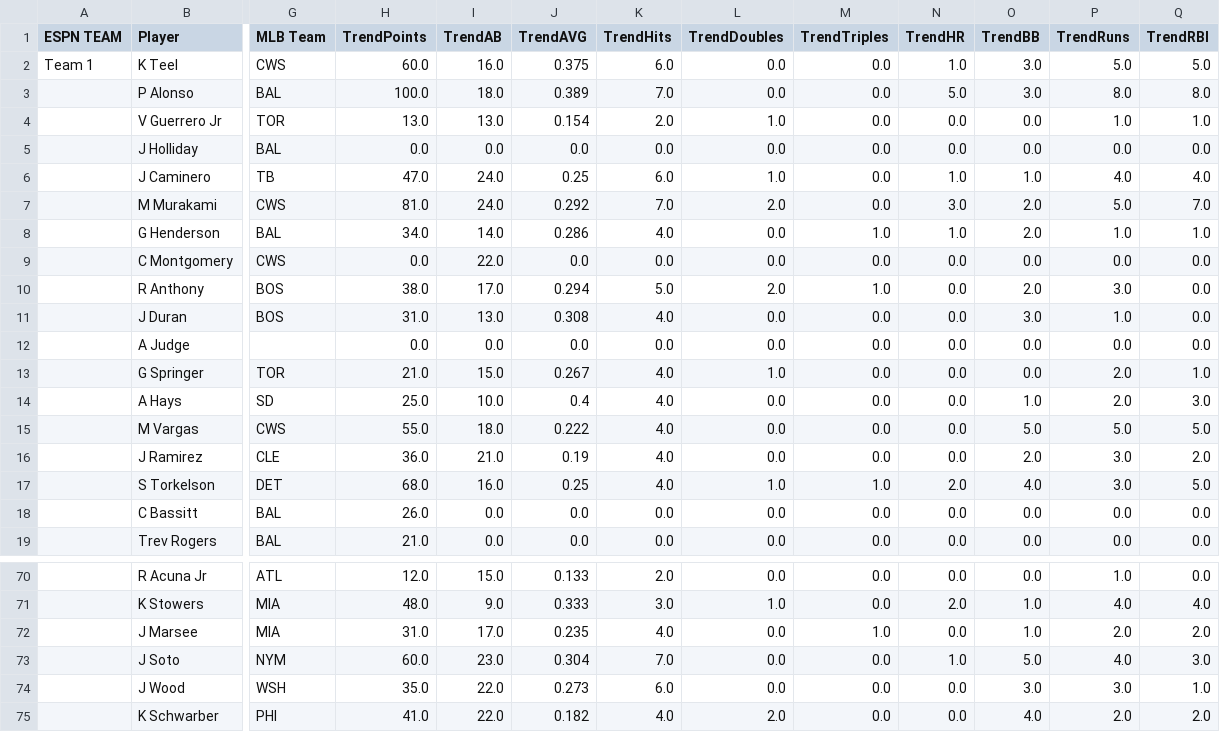
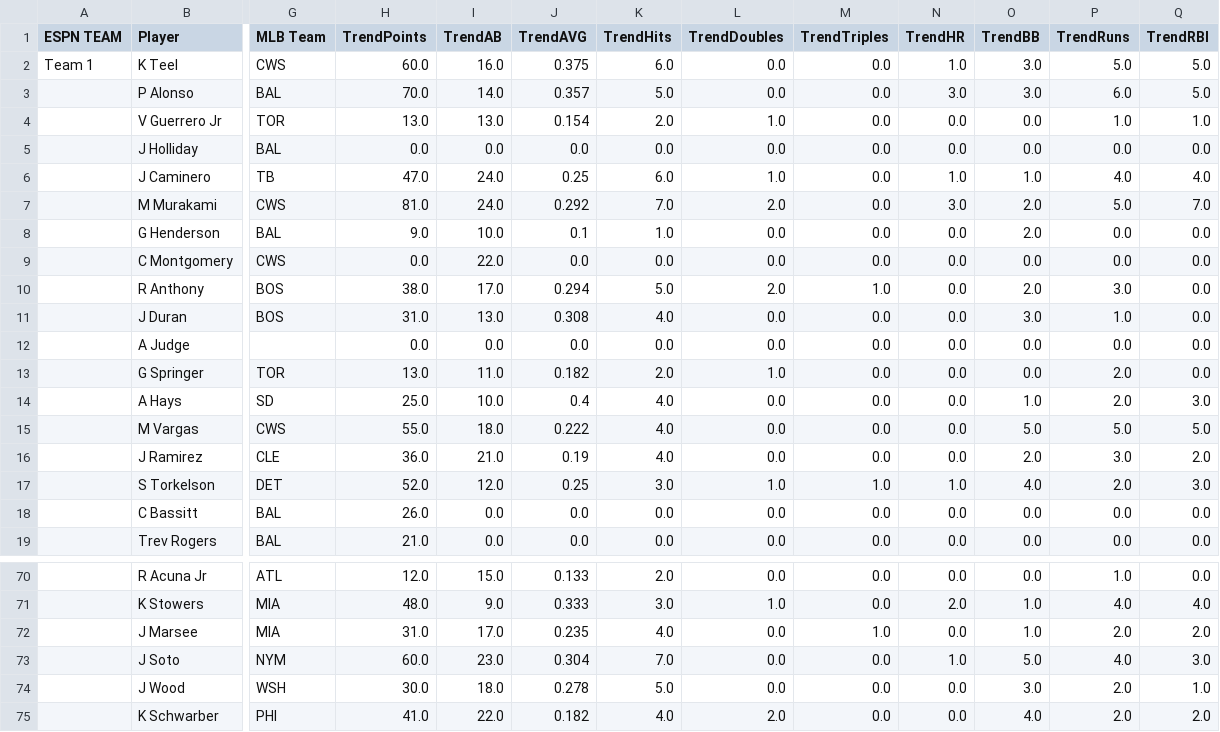
Before and after one commit to patrick-serio/mlb-pickem-league, a CSV file: data/backend_updated.csv, drawn as a sheet; only a part is shown, gaps mark what is left out; the diff covers the shown part only; the diff names each change by its address in the sheet, - before the commit and + after, or states it on an @@ line.

```diff
--- a/data/backend_updated.csv
+++ b/data/backend_updated.csv
-H3 (TrendPoints): 100.0
+H3 (TrendPoints): 70.0
-I3 (TrendAB): 18.0
+I3 (TrendAB): 14.0
-J3 (TrendAVG): 0.389
+J3 (TrendAVG): 0.357
-K3 (TrendHits): 7.0
+K3 (TrendHits): 5.0
-N3 (TrendHR): 5.0
+N3 (TrendHR): 3.0
-P3 (TrendRuns): 8.0
+P3 (TrendRuns): 6.0
-Q3 (TrendRBI): 8.0
+Q3 (TrendRBI): 5.0
-H8 (TrendPoints): 34.0
+H8 (TrendPoints): 9.0
-I8 (TrendAB): 14.0
+I8 (TrendAB): 10.0
-J8 (TrendAVG): 0.286
+J8 (TrendAVG): 0.1
-K8 (TrendHits): 4.0
+K8 (TrendHits): 1.0
-M8 (TrendTriples): 1.0
+M8 (TrendTriples): 0.0
-N8 (TrendHR): 1.0
+N8 (TrendHR): 0.0
-P8 (TrendRuns): 1.0
+P8 (TrendRuns): 0.0
-Q8 (TrendRBI): 1.0
+Q8 (TrendRBI): 0.0
-H13 (TrendPoints): 21.0
+H13 (TrendPoints): 13.0
-I13 (TrendAB): 15.0
+I13 (TrendAB): 11.0
-J13 (TrendAVG): 0.267
+J13 (TrendAVG): 0.182
-K13 (TrendHits): 4.0
+K13 (TrendHits): 2.0
-Q13 (TrendRBI): 1.0
+Q13 (TrendRBI): 0.0
-H17 (TrendPoints): 68.0
+H17 (TrendPoints): 52.0
-I17 (TrendAB): 16.0
+I17 (TrendAB): 12.0
-K17 (TrendHits): 4.0
+K17 (TrendHits): 3.0
-N17 (TrendHR): 2.0
+N17 (TrendHR): 1.0
-P17 (TrendRuns): 3.0
+P17 (TrendRuns): 2.0
-Q17 (TrendRBI): 5.0
+Q17 (TrendRBI): 3.0
-H74 (TrendPoints): 35.0
+H74 (TrendPoints): 30.0
-I74 (TrendAB): 22.0
+I74 (TrendAB): 18.0
-J74 (TrendAVG): 0.273
+J74 (TrendAVG): 0.278
-K74 (TrendHits): 6.0
+K74 (TrendHits): 5.0
-P74 (TrendRuns): 3.0
+P74 (TrendRuns): 2.0
```
Also changed, not shown: 11 edited cells elsewhere in this file, data/team_rosters_updated.csv, 3 other files.
